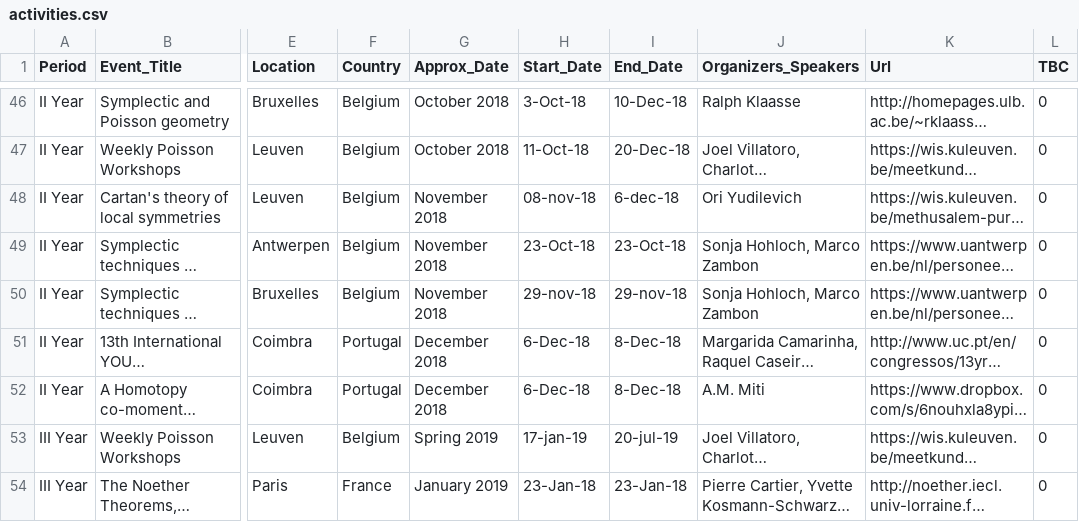
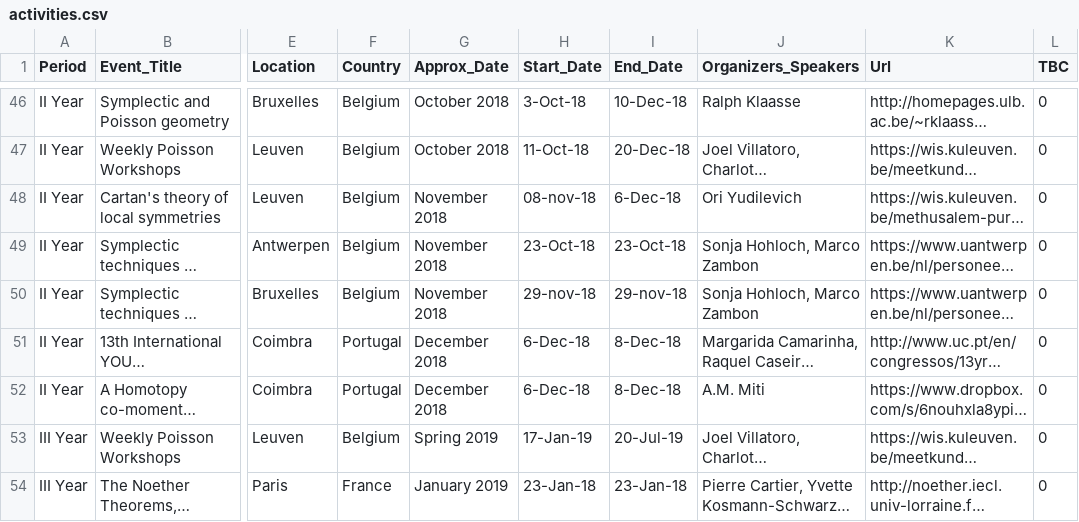
Before and after one commit to MasterToninus/MasterToninus.github.io, a CSV file: data/activities.csv, drawn as a sheet; only a part is shown, gaps mark what is left out; long unchanged cells end in …; the diff covers the shown part only; the diff names each change by its address in the sheet, - before the commit and + after, or states it on an @@ line.

```diff
--- a/data/activities.csv
+++ b/data/activities.csv
-I48 (End_Date): 6-dec-18
+I48 (End_Date): 6-Dec-18
-H53 (Start_Date): 17-jan-19
+H53 (Start_Date): 17-Jan-19
-I53 (End_Date): 20-jul-19
+I53 (End_Date): 20-Jul-19
```
Also changed, not shown: 17 edited cells elsewhere in this file, 3 other files.
